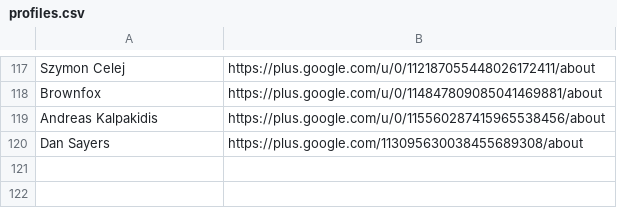
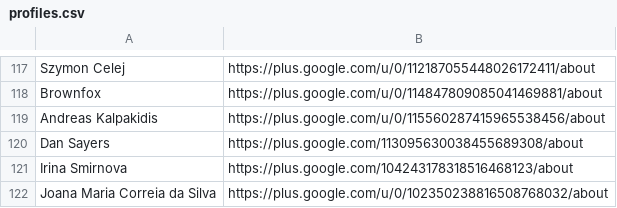
Before and after one commit to googlefonts/googlefontsdirectory-old, a CSV file: designers/profiles.csv, drawn as a sheet; only a part is shown, gaps mark what is left out.

Commit message:
Adding Joana and Irena

```diff
--- a/designers/profiles.csv
+++ b/designers/profiles.csv
@@ -120 +120,3 @@ Andreas Kalpakidis,https://plus.google.com/u/0/115560287415965538456/about
 Dan Sayers,https://plus.google.com/113095630038455689308/about
+Irina Smirnova,https://plus.google.com/104243178318516468123/about
+Joana Maria Correia da Silva,https://plus.google.com/u/0/102350238816508768032/about
```
